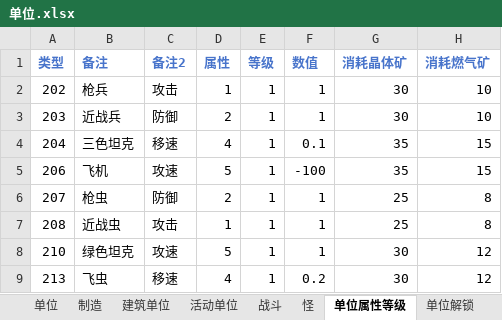
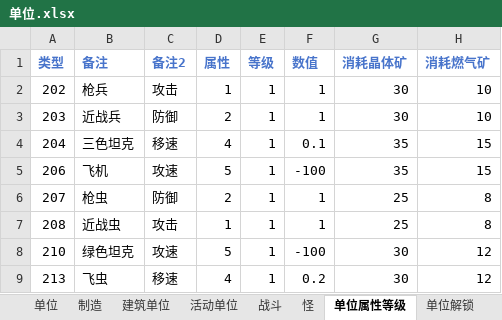
Before and after one commit to 544898458/Iocp20Coroutine, an Excel workbook: Iocp20Coroutine/表/单位.xlsx, sheet 单位属性等级, drawn as a sheet; values as stored, in another font and other column widths than the file's, no borders; the diff names each change by its address in the sheet, - before the commit and + after, or states it on an @@ line.

```diff
--- a/Iocp20Coroutine/表/单位.xlsx (sheet 单位属性等级)
+++ b/Iocp20Coroutine/表/单位.xlsx (sheet 单位属性等级)
-F8 (数值): 1
+F8 (数值): -100
```
Also changed, not shown: 1 other file.
